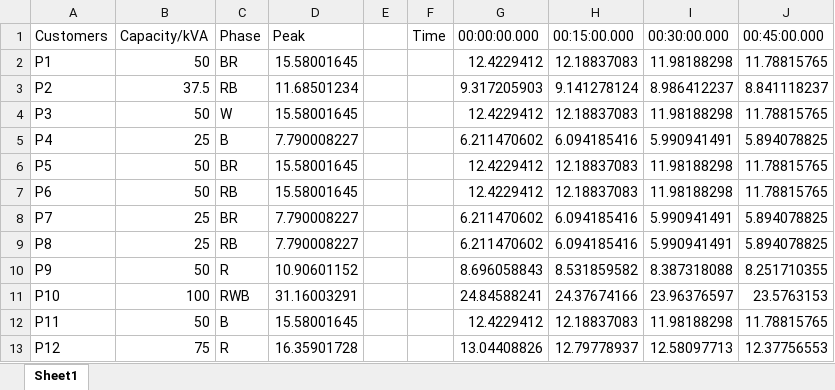
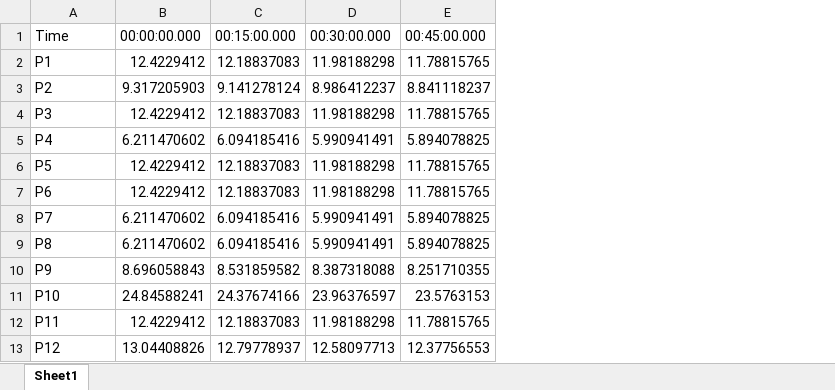
Before and after one commit to shanks847/EV-Grid-Integration-Study, an Excel workbook: data/Balanced Real Loads.xlsx, sheet Sheet1, drawn as a sheet; only a part is shown; values as stored, in another font and other column widths than the file's, no borders; the diff names each change by its address in the sheet, - before the commit and + after, or states it on an @@ line.

Commit message:
Downsampled balanced base load data

```diff
--- a/data/Balanced Real Loads.xlsx (sheet Sheet1)
+++ b/data/Balanced Real Loads.xlsx (sheet Sheet1)
-column B (Capacity/kVA), rows 2-13: 50 | 37.5 | 50 | 25 | 50 | 50 | 25 | 25 | 50 | 100 | 50 | 75
-column C (Phase), rows 2-13: BR | RB | W | B | BR | RB | BR | RB | R | RWB | B | R
-column D (Peak), rows 2-13: 15.58001645 | 11.68501234 | 15.58001645 | 7.790008227 | 15.58001645 | 15.58001645 | 7.790008227 | 7.790008227 | 10.90601152 | 31.16003291 | 15.58001645 | 16.35901728
-column E, empty
-column F (Time), empty
-A1: Customers
+A1: Time
```
Also changed, not shown: 5 other files.
